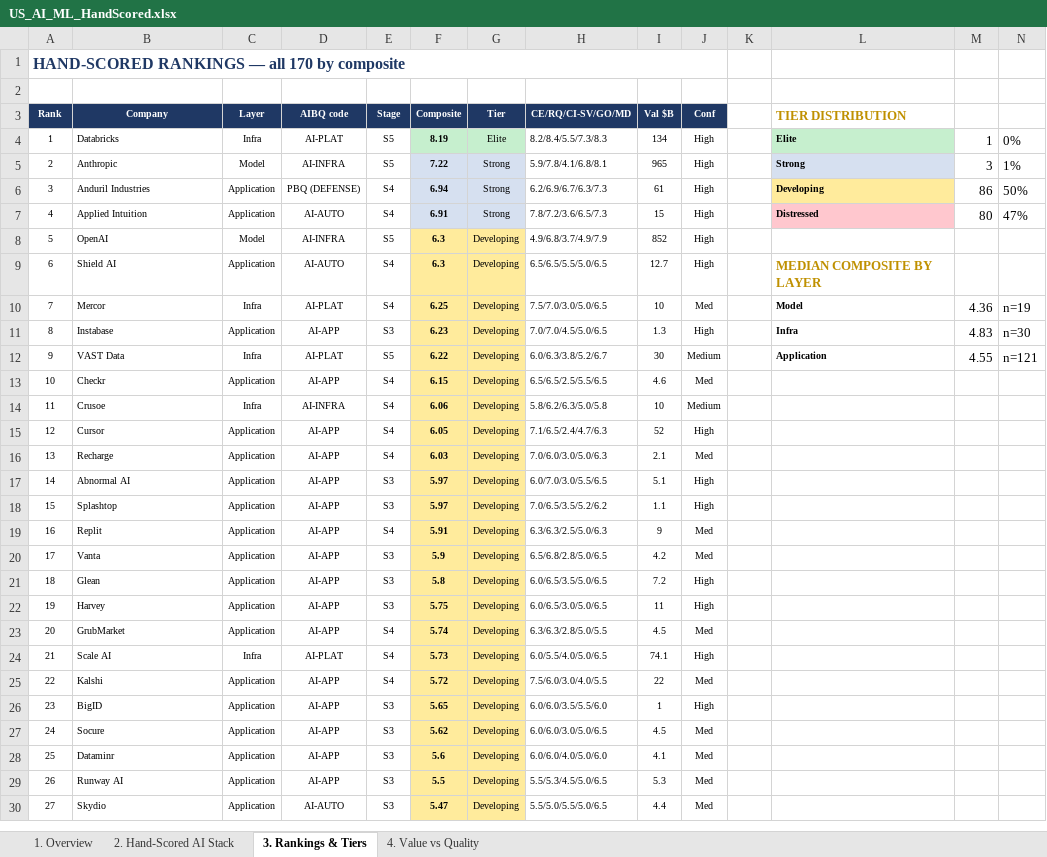
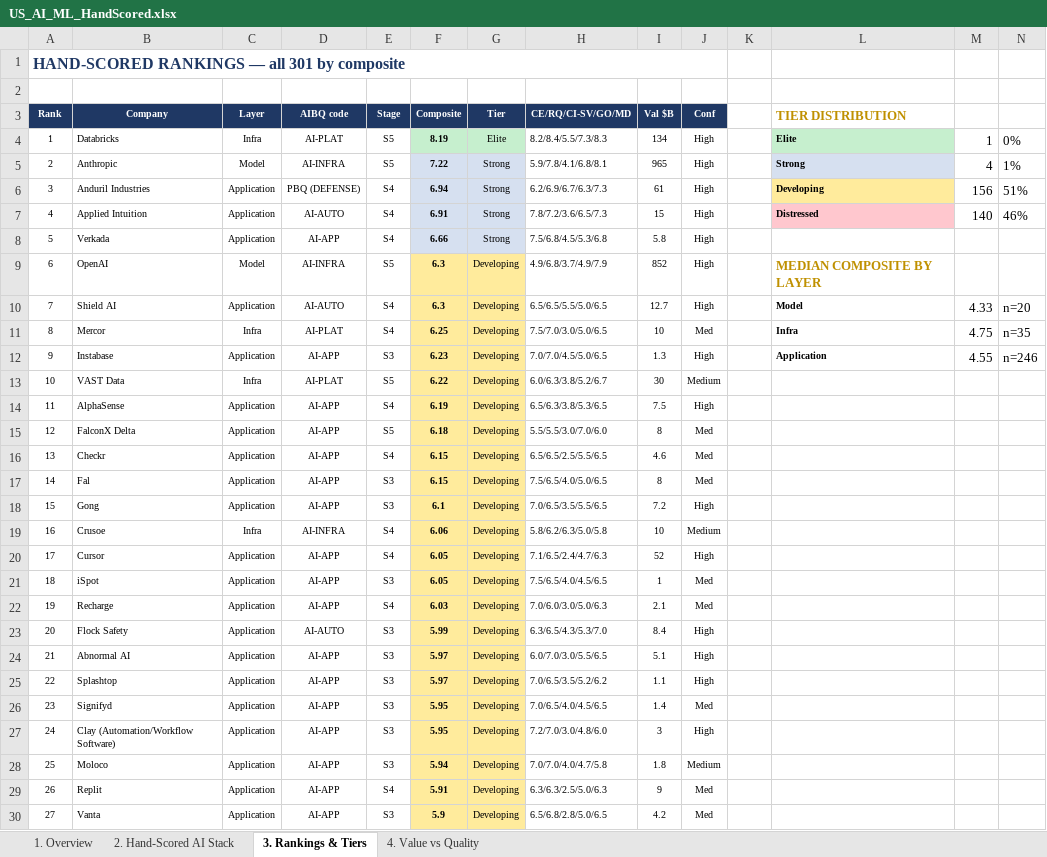
Before and after one commit to HRPB-SA/pitchbook-analyst-agent, an Excel workbook: US_AI_ML_HandScored.xlsx, sheet 3. Rankings & Tiers, drawn as a sheet; only a part is shown; the shorter side is filled out with more unchanged rows; values as stored, in another font and other column widths than the file's, no borders; addresses are those after the commit; the diff covers the shown part only; the diff names each change by its address in the sheet, - before the commit and + after, or states it on an @@ line.

```diff
--- a/US_AI_ML_HandScored.xlsx (sheet 3. Rankings & Tiers)
+++ b/US_AI_ML_HandScored.xlsx (sheet 3. Rankings & Tiers)
@@ column A (Rank) renumbered from row 1 down @@
-M5: 3
+M5: 4
-M6: 86
+M6: 156
-N6: 50%
+N6: 51%
-M7: 80
+M7: 140
-N7: 47%
+N7: 46%
+row 8: 5 | Verkada | Application | AI-APP | S4 | 6.66 | Strong | 7.5/6.8/4.5/5.3/6.8 | 5.8 | High
-L9 (TIER DISTRIBUTION): (empty)
+L9 (TIER DISTRIBUTION): MEDIAN COMPOSITE BY LAYER
-L10 (TIER DISTRIBUTION): MEDIAN COMPOSITE BY LAYER
+L10 (TIER DISTRIBUTION): Model
-L10 text colour: #BF9000
+L10 text colour: black, text size: smaller
-M10: (empty)
+M10: 4.33
-N10: (empty)
+N10: n=20
-L11 (TIER DISTRIBUTION): Model
+L11 (TIER DISTRIBUTION): Infra
-M11: 4.36
+M11: 4.75
-N11: n=19
+N11: n=35
-L12 (TIER DISTRIBUTION): Infra
+L12 (TIER DISTRIBUTION): Application
-M12: 4.83
+M12: 4.55
-N12: n=30
+N12: n=246
-L13 (TIER DISTRIBUTION): Application
+L13 (TIER DISTRIBUTION): (empty)
-M13: 4.55
+M13: (empty)
-N13: n=121
+N13: (empty)
+row 14: 11 | AlphaSense | Application | AI-APP | S4 | 6.19 | Developing | 6.5/6.3/3.8/5.3/6.5 | 7.5 | High
+row 15: 12 | FalconX Delta | Application | AI-APP | S5 | 6.18 | Developing | 5.5/5.5/3.0/7.0/6.0 | 8 | Med
+row 17: 14 | Fal | Application | AI-APP | S3 | 6.15 | Developing | 7.5/6.5/4.0/5.0/6.5 | 8 | Med
+row 18: 15 | Gong | Application | AI-APP | S3 | 6.1 | Developing | 7.0/6.5/3.5/5.5/6.5 | 7.2 | High
+row 21: 18 | iSpot | Application | AI-APP | S3 | 6.05 | Developing | 7.5/6.5/4.0/4.5/6.5 | 1 | Med
+row 23: 20 | Flock Safety | Application | AI-AUTO | S3 | 5.99 | Developing | 6.3/6.5/4.3/5.3/7.0 | 8.4 | High
+row 26: 23 | Signifyd | Application | AI-APP | S3 | 5.95 | Developing | 7.0/6.5/4.0/4.5/6.5 | 1.4 | Med
+row 27: 24 | Clay (Automation/Workflow Software) | Application | AI-APP | S3 | 5.95 | Developing | 7.2/7.0/3.0/4.8/6.0 | 3 | High
+row 28: 25 | Moloco | Application | AI-APP | S3 | 5.94 | Developing | 7.0/7.0/4.0/4.7/5.8 | 1.8 | Medium
```
Also changed, not shown: 121 added rows elsewhere in this sheet, sheet 2. Hand-Scored AI Stack, sheet 4. Value vs Quality, sheet 1. Overview.
